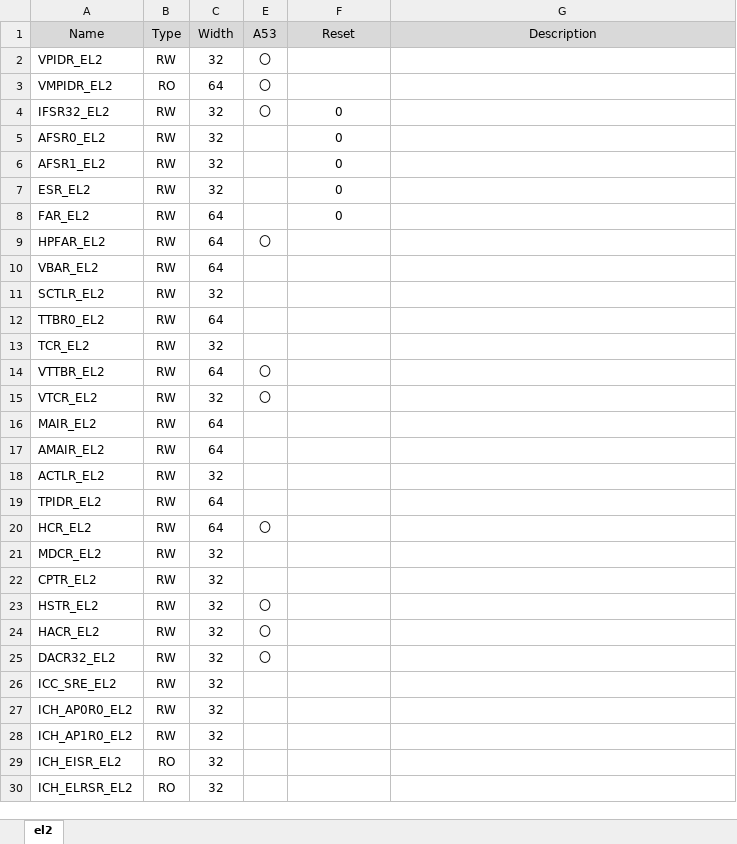
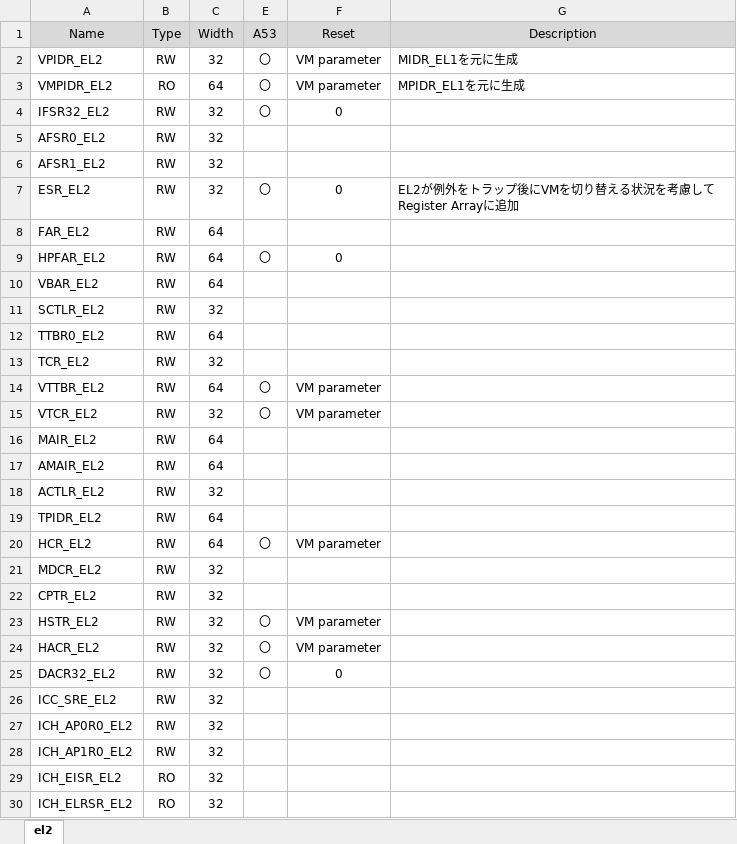
Before and after one commit to hkato-sssl/Hypervisor-OG, an Excel workbook: docs/vpc/EL2.xlsx, sheet el2, drawn as a sheet; only a part is shown; values as stored, in another font and other column widths than the file's, no borders; the diff covers the shown part only; the diff names each change by its address in the sheet, - before the commit and + after, or states it on an @@ line.

Commit message:
初期値、コメント修正 一部レジスタをRegister Arrayから削除
	modified:   docs/vpc/EL2.xlsx

```diff
--- a/docs/vpc/EL2.xlsx (sheet el2)
+++ b/docs/vpc/EL2.xlsx (sheet el2)
-F2:F3 (Reset): (empty)
+F2:F3 (Reset): VM parameter
-G2 (Description): (empty)
+G2 (Description): MIDR_EL1を元に生成
-G3 (Description): (empty)
+G3 (Description): MPIDR_EL1を元に生成
-F5:F6 (Reset): 0
+F5:F6 (Reset): (empty)
-E7 (A53): (empty)
+E7 (A53): 〇
-G7 (Description): (empty)
+G7 (Description): EL2が例外をトラップ後にVMを切り替える状況を考慮してRegister Arrayに追加
-F8 (Reset): 0
+F8 (Reset): (empty)
-F9 (Reset): (empty)
+F9 (Reset): 0
-F14:F15 (Reset): (empty)
+F14:F15 (Reset): VM parameter
-F20 (Reset): (empty)
+F20 (Reset): VM parameter
-F23:F24 (Reset): (empty)
+F23:F24 (Reset): VM parameter
-F25 (Reset): (empty)
+F25 (Reset): 0
```
Also changed, not shown: 2 edited cells elsewhere in this sheet.
